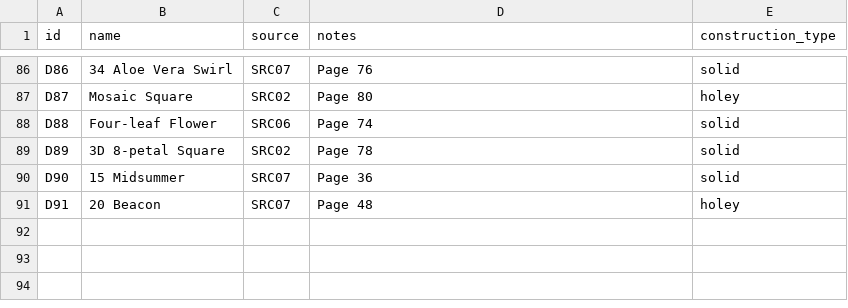
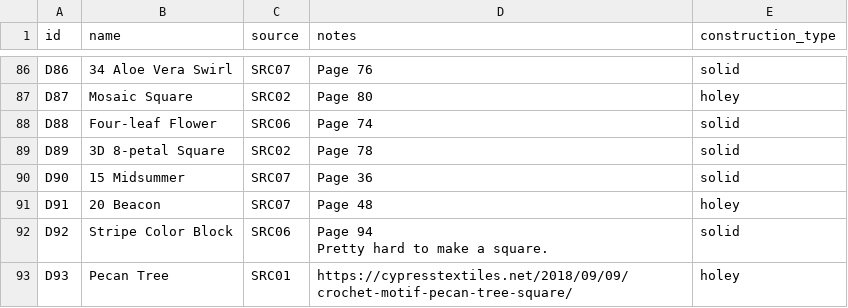
Before and after one commit to anhtr/grannydb, a CSV file: data/designs.csv, drawn as a sheet; only a part is shown, gaps mark what is left out; ↵ is a line break in a cell; the diff names each change by its address in the sheet, - before the commit and + after, or states it on an @@ line.

Commit message:
Update 2 designs, update 2 squares
- save designs/D92 — Name: Stripe Color Block, Source: SRC06, Construction: solid, Notes: Page 94
Pretty hard to make a square.
- save squares/S119 — Date: 2026-09-09, Status: done, Design: D92, Customization: Add the final border round varies to make a square., Main colour: Y120
- save designs/D93 — Name: Pecan Tree, Source: SRC01, Construction: holey, Notes: https://cypresstextiles.net/2018/09/09/crochet-motif-pecan-tree-square/
- save squares/S120 — Date: 2026-09-09, Status: done, Design: D93, Customization: Two colors. Add more border rounds., Main colour: Y120, Extra colours: Y73

```diff
--- a/data/designs.csv
+++ b/data/designs.csv
+row 92: D92 | Stripe Color Block | SRC06 | Page 94 ↵ Pretty hard to make a square. | solid
+row 93: D93 | Pecan Tree | SRC01 | https://cypresstextiles.net/2018/09/09/crochet-motif-pecan-tree-square/ | holey
```
Also changed, not shown: data/squares.csv.
